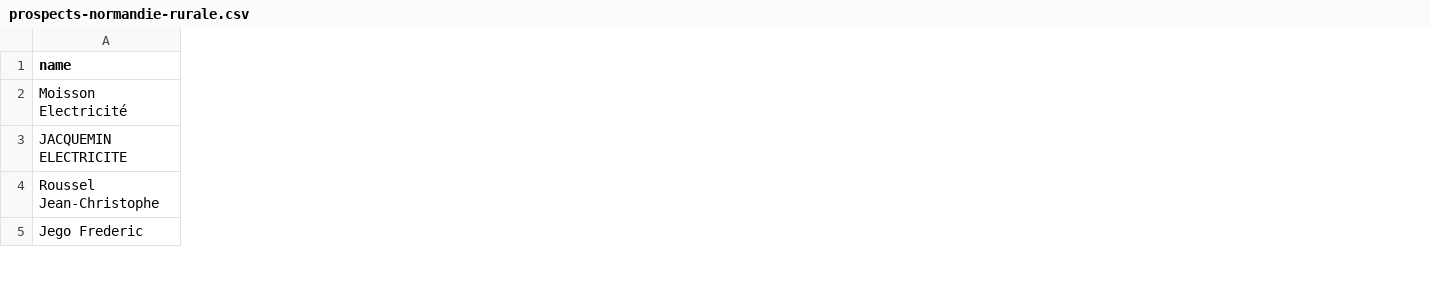
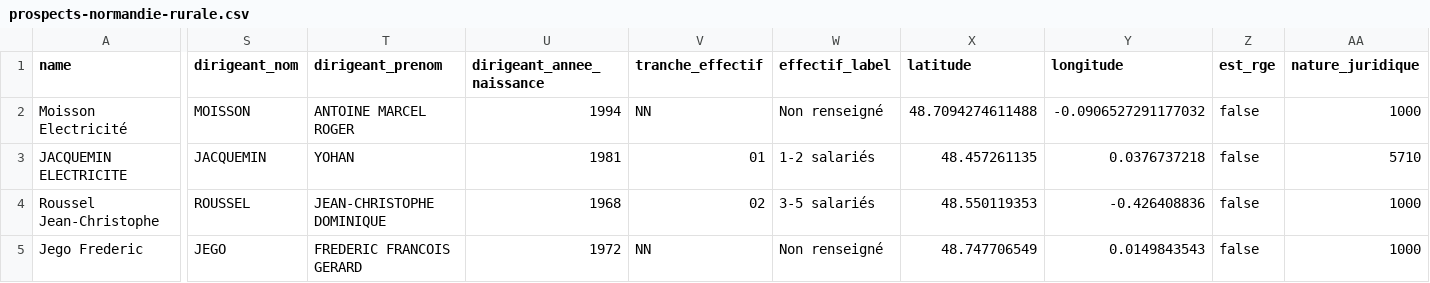
Before and after one commit to nicolasMaillard49/scrapProsp, a CSV file: public/prospects-normandie-rurale.csv, drawn as a sheet; only a part is shown, gaps mark what is left out; the diff covers the shown part only; the diff names each change by its address in the sheet, - before the commit and + after, or states it on an @@ line.

```diff
--- a/public/prospects-normandie-rurale.csv
+++ b/public/prospects-normandie-rurale.csv
+column S (dirigeant_nom), rows 2-5: MOISSON | JACQUEMIN | ROUSSEL | JEGO
+column T (dirigeant_prenom), rows 2-5: ANTOINE MARCEL ROGER | YOHAN | JEAN-CHRISTOPHE DOMINIQUE | FREDERIC FRANCOIS GERARD
+column U (dirigeant_annee_naissance), rows 2-5: 1994 | 1981 | 1968 | 1972
+column V (tranche_effectif), rows 2-5: NN | 01 | 02 | NN
+column W (effectif_label), rows 2-5: Non renseigné | 1-2 salariés | 3-5 salariés | Non renseigné
+column X (latitude), rows 2-5: 48.7094274611488 | 48.457261135 | 48.550119353 | 48.747706549
+column Y (longitude), rows 2-5: -0.0906527291177032 | 0.0376737218 | -0.426408836 | 0.0149843543
+column Z (est_rge), rows 2-5: all false
+column AA (nature_juridique), rows 2-5: 1000 | 5710 | 1000 | 1000
```
Also changed, not shown: 1 added column and 12 edited cells elsewhere in this file, public/prospects-centre.csv, public/prospects-champagne-rurale.csv, 22 other files.
